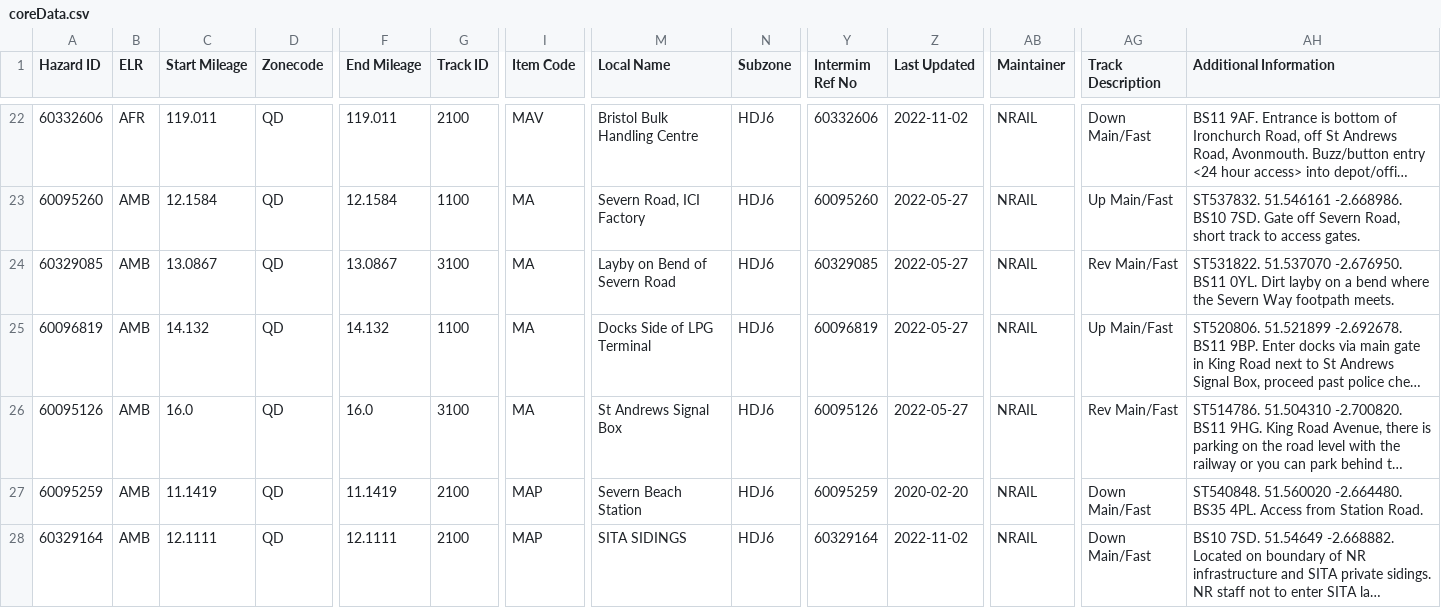
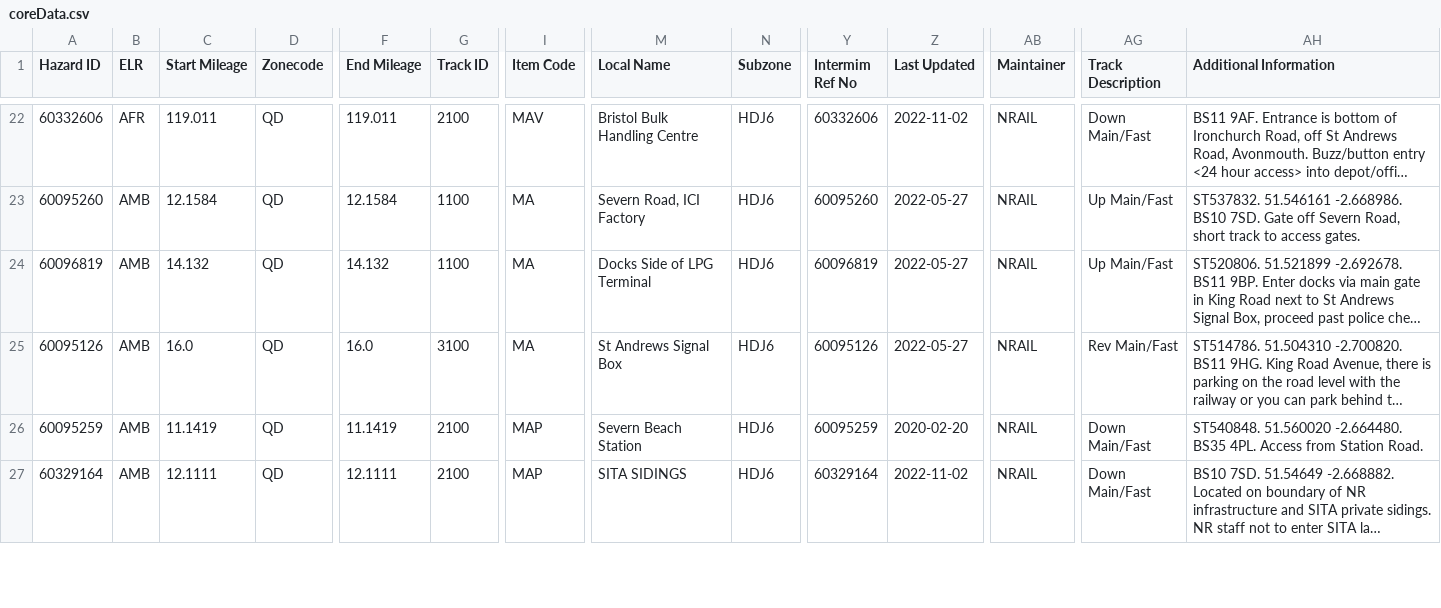
Before and after one commit to infrastructureclub/nr-national-hazard-directory, a CSV file: data/QD/coreData.csv, drawn as a sheet; only a part is shown, gaps mark what is left out; long unchanged cells end in …; removed rows and columns are numbered as before the commit, all else as after; rows hold the shown columns only; the diff covers the shown part only; the diff names each change by its address in the sheet, - before the commit and + after, or states it on an @@ line.

Commit message:
Automatic NRNHD data update

```diff
--- a/data/QD/coreData.csv
+++ b/data/QD/coreData.csv
-row 24: 60329085 | AMB | 13.0867 | QD | 13.0867 | 3100 | MA | Layby on Bend of Severn Road | HDJ6 | 60329085 | 2022-05-27 | NRAIL | Rev Main/Fast | ST531822. 51.537070 -2.676950. BS11 0YL. Dirt layby on a bend where the Severn Way footpath meets.
```
Also changed, not shown: 3 added rows, 1 removed row and 9 edited cells elsewhere in this file, 2 other files.
